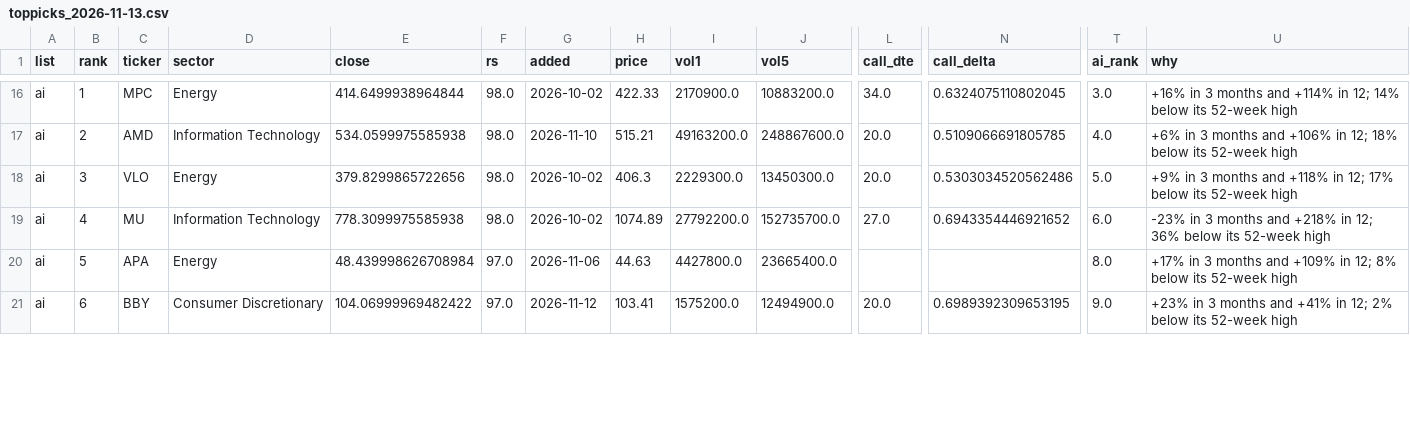
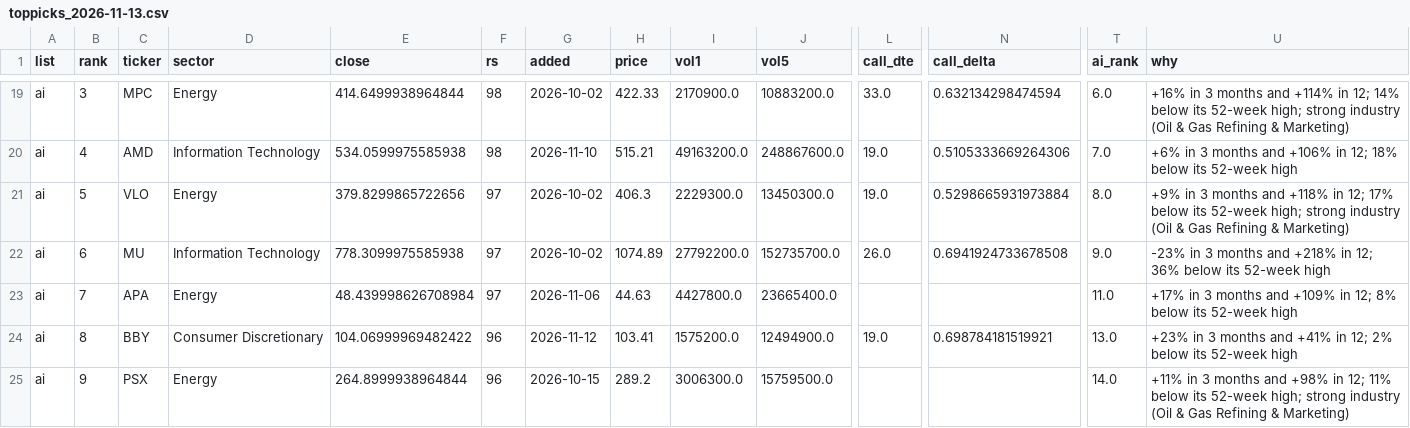
Before and after one commit to txcoproducts-lang/Swing-Screener-, a CSV file: history/toppicks_2026-11-13.csv, drawn as a sheet; only a part is shown, gaps mark what is left out; addresses are those after the commit; rows hold the shown columns only; the diff covers the shown part only; the diff names each change by its address in the sheet, - before the commit and + after, or states it on an @@ line.

```diff
--- a/history/toppicks_2026-11-13.csv
+++ b/history/toppicks_2026-11-13.csv
-B19 (rank): 1
+B19 (rank): 3
-F19:F20 (rs): 98.0
+F19:F20 (rs): 98
-L19 (call_dte): 34.0
+L19 (call_dte): 33.0
-N19 (call_delta): 0.6324075110802045
+N19 (call_delta): 0.632134298474594
-T19 (ai_rank): 3.0
+T19 (ai_rank): 6.0
-U19 (why): …its 52-week high
+U19 (why): …its 52-week high; strong industry (Oil & Gas Refining & Marketing)
-B20 (rank): 2
+B20 (rank): 4
-L20:L21 (call_dte): 20.0
+L20:L21 (call_dte): 19.0
-N20 (call_delta): 0.5109066691805785
+N20 (call_delta): 0.5105333669264306
-T20 (ai_rank): 4.0
+T20 (ai_rank): 7.0
-B21 (rank): 3
+B21 (rank): 5
-F21:F22 (rs): 98.0
+F21:F22 (rs): 97
-N21 (call_delta): 0.5303034520562486
+N21 (call_delta): 0.5298665931973884
-T21 (ai_rank): 5.0
+T21 (ai_rank): 8.0
-U21 (why): …its 52-week high
+U21 (why): …its 52-week high; strong industry (Oil & Gas Refining & Marketing)
-B22 (rank): 4
+B22 (rank): 6
-L22 (call_dte): 27.0
+L22 (call_dte): 26.0
-N22 (call_delta): 0.6943354446921652
+N22 (call_delta): 0.6941924733678508
-T22 (ai_rank): 6.0
+T22 (ai_rank): 9.0
-B23 (rank): 5
+B23 (rank): 7
-F23 (rs): 97.0
+F23 (rs): 97
-T23 (ai_rank): 8.0
+T23 (ai_rank): 11.0
-B24 (rank): 6
+B24 (rank): 8
-F24 (rs): 97.0
+F24 (rs): 96
-L24 (call_dte): 20.0
+L24 (call_dte): 19.0
-N24 (call_delta): 0.6989392309653195
+N24 (call_delta): 0.698784181519921
-T24 (ai_rank): 9.0
+T24 (ai_rank): 13.0
+row 25: ai | 9 | PSX | Energy | 264.8999938964844 | 96 | 2026-10-15 | 289.2 | 3006300.0 | 15759500.0 |  |  | 14.0 | +11% in 3 months and +98% in 12; 11% below its 52-week high; strong industry (Oil & Gas Refining & Marketing)
```
Also changed, not shown: 4 added rows, 4 removed rows and 29 edited cells elsewhere in this file, history/breadth_2026-11-13.csv, history/screener_2026-11-13.csv, 2 other files.
